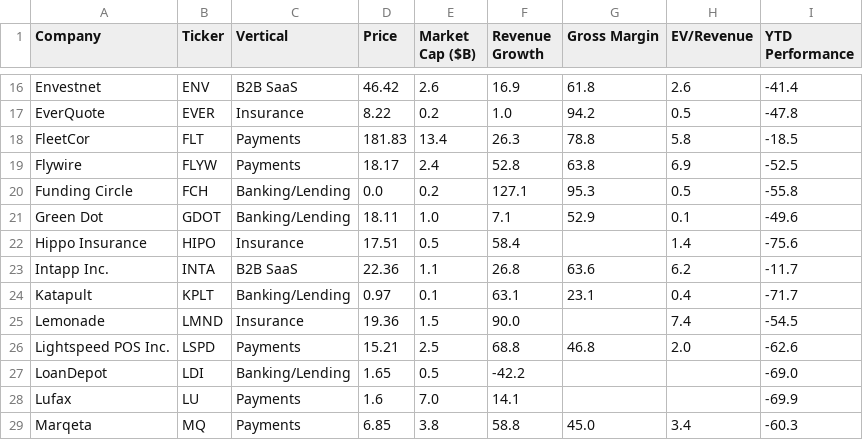
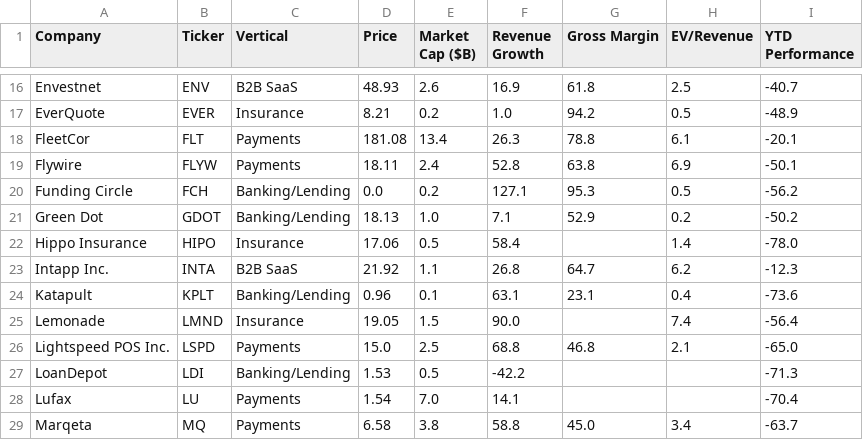
Before and after one commit to AmieRamie/findex, a CSV file: FinTech_key_data_output.csv, drawn as a sheet; only a part is shown, gaps mark what is left out; the diff covers the shown part only; the diff names each change by its address in the sheet, - before the commit and + after, or states it on an @@ line.

```diff
--- a/FinTech_key_data_output.csv
+++ b/FinTech_key_data_output.csv
-D16 (Price): 46.42
+D16 (Price): 48.93
-H16 (EV/Revenue): 2.6
+H16 (EV/Revenue): 2.5
-I16 (YTD Performance): -41.4
+I16 (YTD Performance): -40.7
-D17 (Price): 8.22
+D17 (Price): 8.21
-I17 (YTD Performance): -47.8
+I17 (YTD Performance): -48.9
-D18 (Price): 181.83
+D18 (Price): 181.08
-H18 (EV/Revenue): 5.8
+H18 (EV/Revenue): 6.1
-I18 (YTD Performance): -18.5
+I18 (YTD Performance): -20.1
-D19 (Price): 18.17
+D19 (Price): 18.11
-I19 (YTD Performance): -52.5
+I19 (YTD Performance): -50.1
-I20 (YTD Performance): -55.8
+I20 (YTD Performance): -56.2
-D21 (Price): 18.11
+D21 (Price): 18.13
-H21 (EV/Revenue): 0.1
+H21 (EV/Revenue): 0.2
-I21 (YTD Performance): -49.6
+I21 (YTD Performance): -50.2
-D22 (Price): 17.51
+D22 (Price): 17.06
-I22 (YTD Performance): -75.6
+I22 (YTD Performance): -78.0
-D23 (Price): 22.36
+D23 (Price): 21.92
-G23 (Gross Margin): 63.6
+G23 (Gross Margin): 64.7
-I23 (YTD Performance): -11.7
+I23 (YTD Performance): -12.3
-D24 (Price): 0.97
+D24 (Price): 0.96
-I24 (YTD Performance): -71.7
+I24 (YTD Performance): -73.6
-D25 (Price): 19.36
+D25 (Price): 19.05
-I25 (YTD Performance): -54.5
+I25 (YTD Performance): -56.4
-D26 (Price): 15.21
+D26 (Price): 15.0
-H26 (EV/Revenue): 2.0
+H26 (EV/Revenue): 2.1
-I26 (YTD Performance): -62.6
+I26 (YTD Performance): -65.0
-D27 (Price): 1.65
+D27 (Price): 1.53
-I27 (YTD Performance): -69.0
+I27 (YTD Performance): -71.3
-D28 (Price): 1.6
+D28 (Price): 1.54
-I28 (YTD Performance): -69.9
+I28 (YTD Performance): -70.4
-D29 (Price): 6.85
+D29 (Price): 6.58
-I29 (YTD Performance): -60.3
+I29 (YTD Performance): -63.7
```
Also changed, not shown: 103 edited cells elsewhere in this file.
